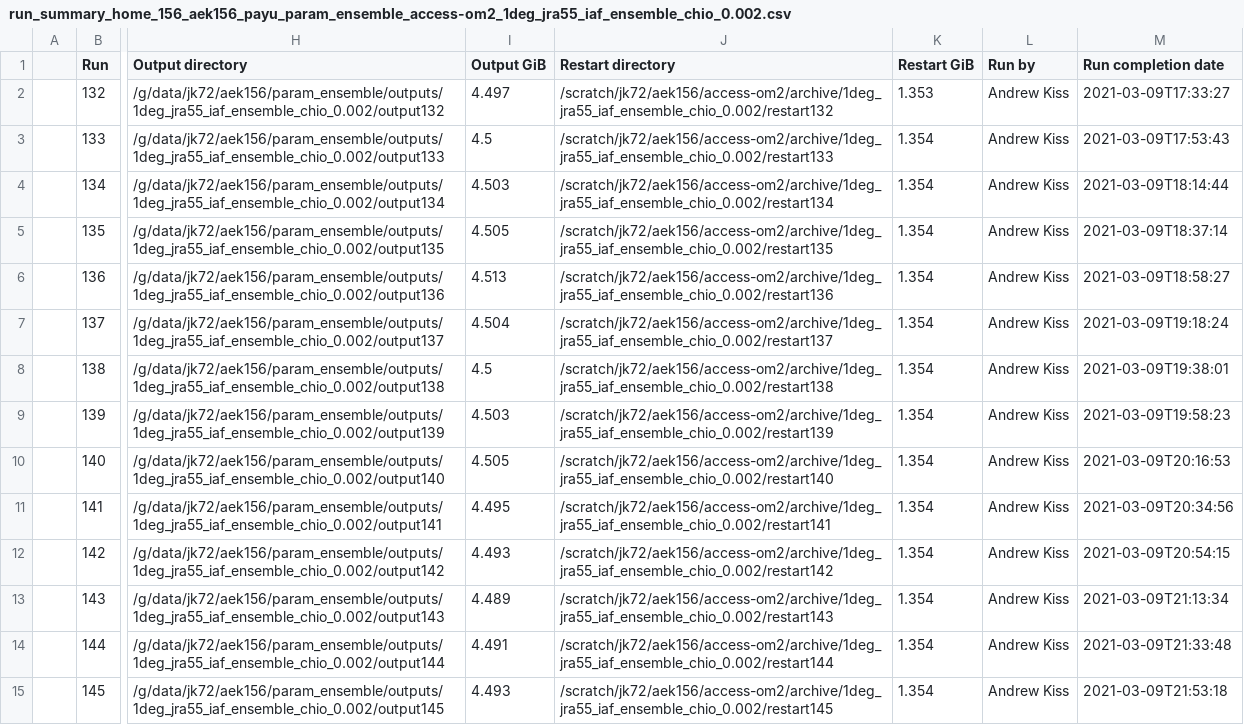
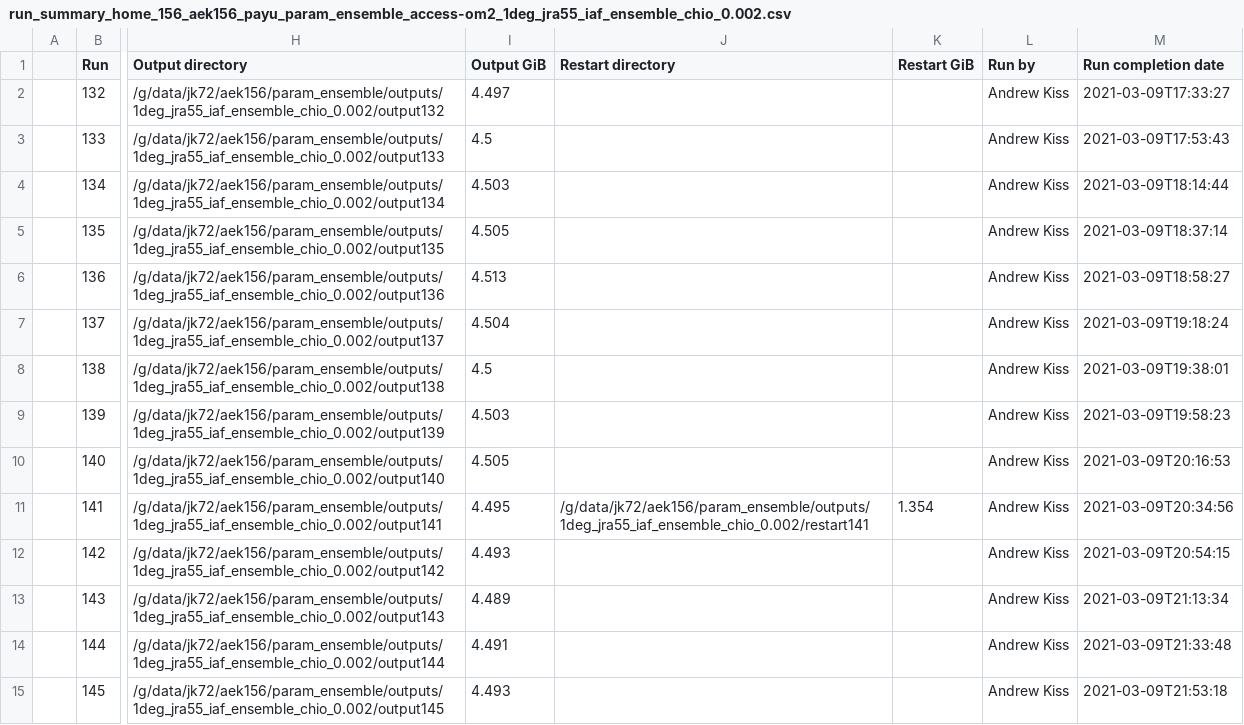
Before and after one commit to aekiss/1deg_jra55_iaf, a CSV file: run_summary_home_156_aek156_payu_param_ensemble_access-om2_1deg_jra55_iaf_ensemble_chio_0.002.csv, drawn as a sheet; only a part is shown, gaps mark what is left out; the diff covers the shown part only; the diff names each change by its address in the sheet, - before the commit and + after, or states it on an @@ line.

Commit message:
update run summary

```diff
--- a/run_summary_home_156_aek156_payu_param_ensemble_access-om2_1deg_jra55_iaf_ensemble_chio_0.002.csv
+++ b/run_summary_home_156_aek156_payu_param_ensemble_access-om2_1deg_jra55_iaf_ensemble_chio_0.002.csv
-J2 (Restart directory): /scratch/jk72/aek156/access-om2/archive/1deg_jra55_iaf_ensemble_chio_0.002/restart132
+J2 (Restart directory): (empty)
-K2 (Restart GiB): 1.353
+K2 (Restart GiB): (empty)
-J3 (Restart directory): /scratch/jk72/aek156/access-om2/archive/1deg_jra55_iaf_ensemble_chio_0.002/restart133
+J3 (Restart directory): (empty)
-K3:K10 (Restart GiB): 1.354
+K3:K10 (Restart GiB): (empty)
-J4 (Restart directory): /scratch/jk72/aek156/access-om2/archive/1deg_jra55_iaf_ensemble_chio_0.002/restart134
+J4 (Restart directory): (empty)
-J5 (Restart directory): /scratch/jk72/aek156/access-om2/archive/1deg_jra55_iaf_ensemble_chio_0.002/restart135
+J5 (Restart directory): (empty)
-J6 (Restart directory): /scratch/jk72/aek156/access-om2/archive/1deg_jra55_iaf_ensemble_chio_0.002/restart136
+J6 (Restart directory): (empty)
-J7 (Restart directory): /scratch/jk72/aek156/access-om2/archive/1deg_jra55_iaf_ensemble_chio_0.002/restart137
+J7 (Restart directory): (empty)
-J8 (Restart directory): /scratch/jk72/aek156/access-om2/archive/1deg_jra55_iaf_ensemble_chio_0.002/restart138
+J8 (Restart directory): (empty)
-J9 (Restart directory): /scratch/jk72/aek156/access-om2/archive/1deg_jra55_iaf_ensemble_chio_0.002/restart139
+J9 (Restart directory): (empty)
-J10 (Restart directory): /scratch/jk72/aek156/access-om2/archive/1deg_jra55_iaf_ensemble_chio_0.002/restart140
+J10 (Restart directory): (empty)
-J11 (Restart directory): /scratch/jk72/aek156/access-om2/archive/1deg_jra55_iaf_ensemble_chio_0.002/restart141
+J11 (Restart directory): /g/data/jk72/aek156/param_ensemble/outputs/1deg_jra55_iaf_ensemble_chio_0.002/restart141
-J12 (Restart directory): /scratch/jk72/aek156/access-om2/archive/1deg_jra55_iaf_ensemble_chio_0.002/restart142
+J12 (Restart directory): (empty)
-K12:K15 (Restart GiB): 1.354
+K12:K15 (Restart GiB): (empty)
-J13 (Restart directory): /scratch/jk72/aek156/access-om2/archive/1deg_jra55_iaf_ensemble_chio_0.002/restart143
+J13 (Restart directory): (empty)
-J14 (Restart directory): /scratch/jk72/aek156/access-om2/archive/1deg_jra55_iaf_ensemble_chio_0.002/restart144
+J14 (Restart directory): (empty)
-J15 (Restart directory): /scratch/jk72/aek156/access-om2/archive/1deg_jra55_iaf_ensemble_chio_0.002/restart145
+J15 (Restart directory): (empty)
```
Also changed, not shown: 79 edited cells elsewhere in this file.
